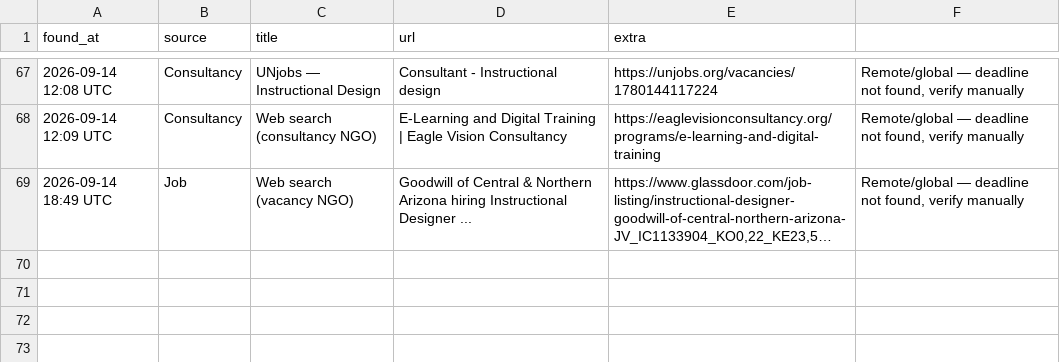
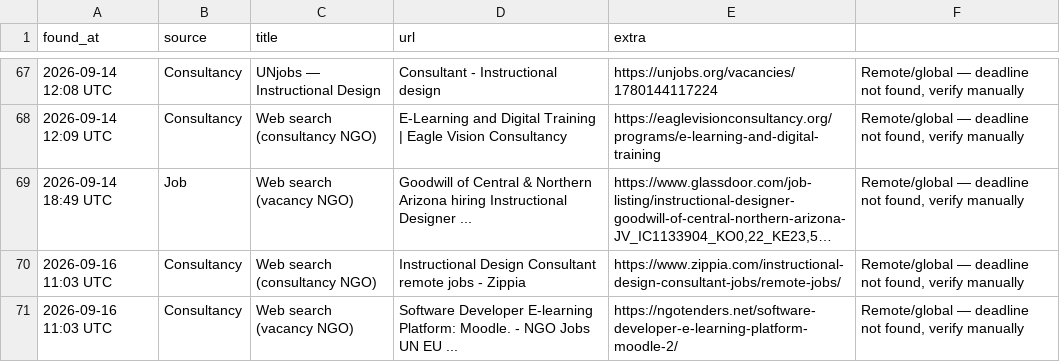
Before and after one commit to michaelouru-sw/ngo-opportunity-scanner, a CSV file: opportunities_log.csv, drawn as a sheet; only a part is shown, gaps mark what is left out; long unchanged cells end in …; the diff names each change by its address in the sheet, - before the commit and + after, or states it on an @@ line.

```diff
--- a/opportunities_log.csv
+++ b/opportunities_log.csv
+row 70: 2026-09-16 11:03 UTC | Consultancy | Web search (consultancy NGO) | Instructional Design Consultant remote jobs - Zippia | https://www.zippia.com/instructional-design-consultant-jobs/remote-jobs/ | Remote/global — deadline not found, verify manually
+row 71: 2026-09-16 11:03 UTC | Consultancy | Web search (vacancy NGO) | Software Developer E-learning Platform: Moodle. - NGO Jobs UN EU ... | https://ngotenders.net/software-developer-e-learning-platform-moodle-2/ | Remote/global — deadline not found, verify manually
```
Also changed, not shown: 1 other file.
